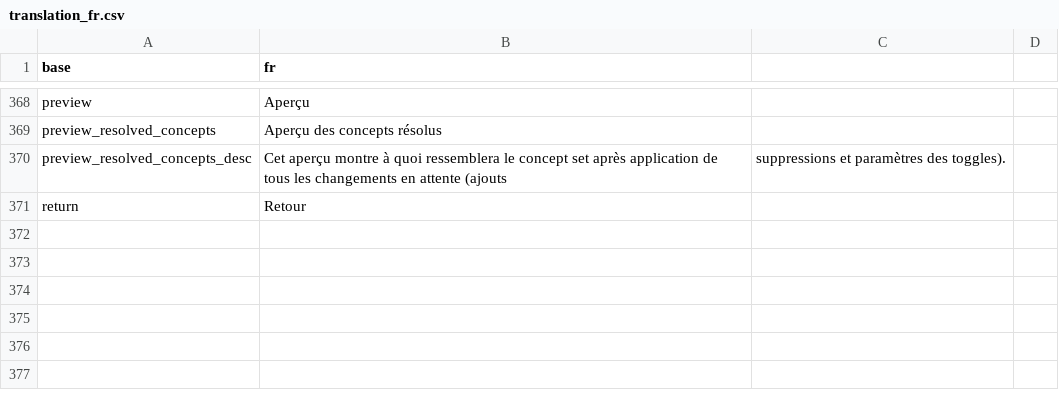
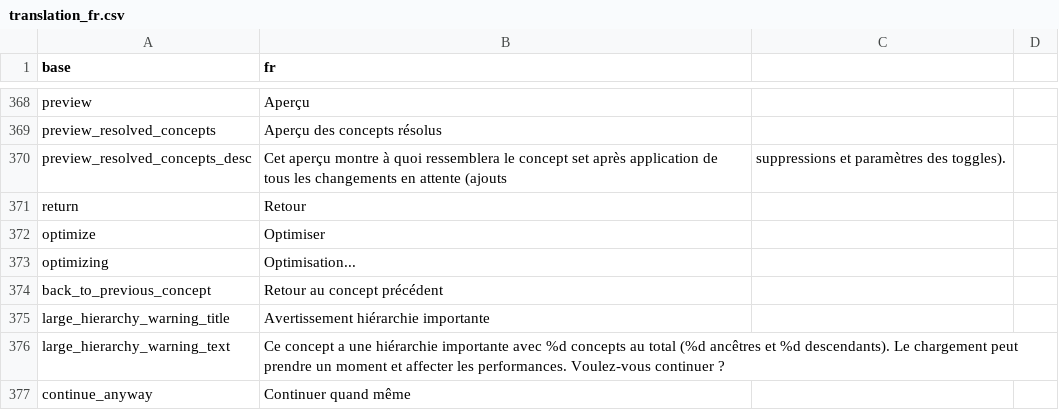
Before and after one commit to indicate-eu/data-dictionary, a CSV file: inst/translations/translation_fr.csv, drawn as a sheet; only a part is shown, gaps mark what is left out; the diff names each change by its address in the sheet, - before the commit and + after, or states it on an @@ line.

Commit message:
Add concept set optimization and preview mode
- Preview mode to toggle between edit and resolved view
- Iterative bottom-up optimization: replaces children with parent when applicable
- Filter hierarchy concepts from resolved view
- Fix cascade delete for concept sets

```diff
--- a/inst/translations/translation_fr.csv
+++ b/inst/translations/translation_fr.csv
+row 372: optimize | Optimiser
+row 373: optimizing | Optimisation...
+row 374: back_to_previous_concept | Retour au concept précédent
+row 375: large_hierarchy_warning_title | Avertissement hiérarchie importante
+row 376: large_hierarchy_warning_text | Ce concept a une hiérarchie importante avec %d concepts au total (%d ancêtres et %d descendants). Le chargement peut prendre un moment et affecter les performances. Voulez-vous continuer ?
+row 377: continue_anyway | Continuer quand même
```
Also changed, not shown: inst/translations/translation_en.csv, 5 other files.
